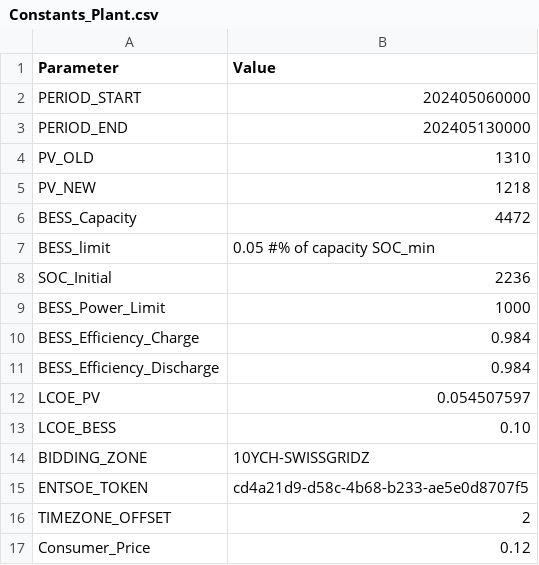
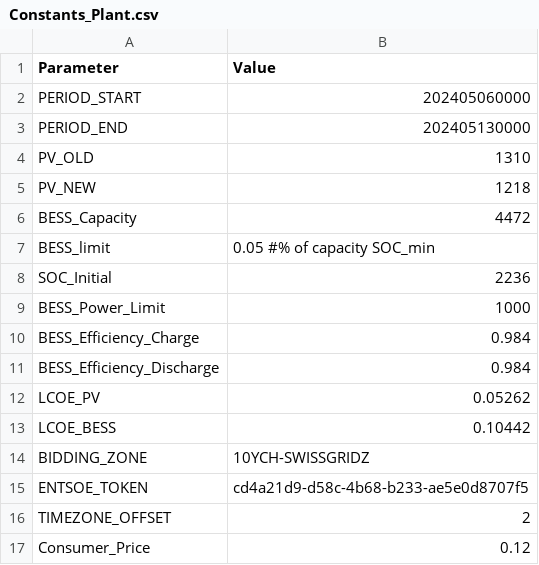
Before and after one commit to diegomalsiner1/V1_First_Model, a CSV file: Input Data Files/Constants_Plant.csv, drawn as a sheet.

```diff
--- a/Input Data Files/Constants_Plant.csv
+++ b/Input Data Files/Constants_Plant.csv
@@ -11,4 +11,4 @@ BESS_Efficiency_Charge,0.984
 BESS_Efficiency_Discharge,0.984
-LCOE_PV,0.054507597
-LCOE_BESS,0.10
+LCOE_PV,0.05262
+LCOE_BESS,0.10442
 BIDDING_ZONE,10YCH-SWISSGRIDZ
```
Also changed, not shown: 10 other files.
